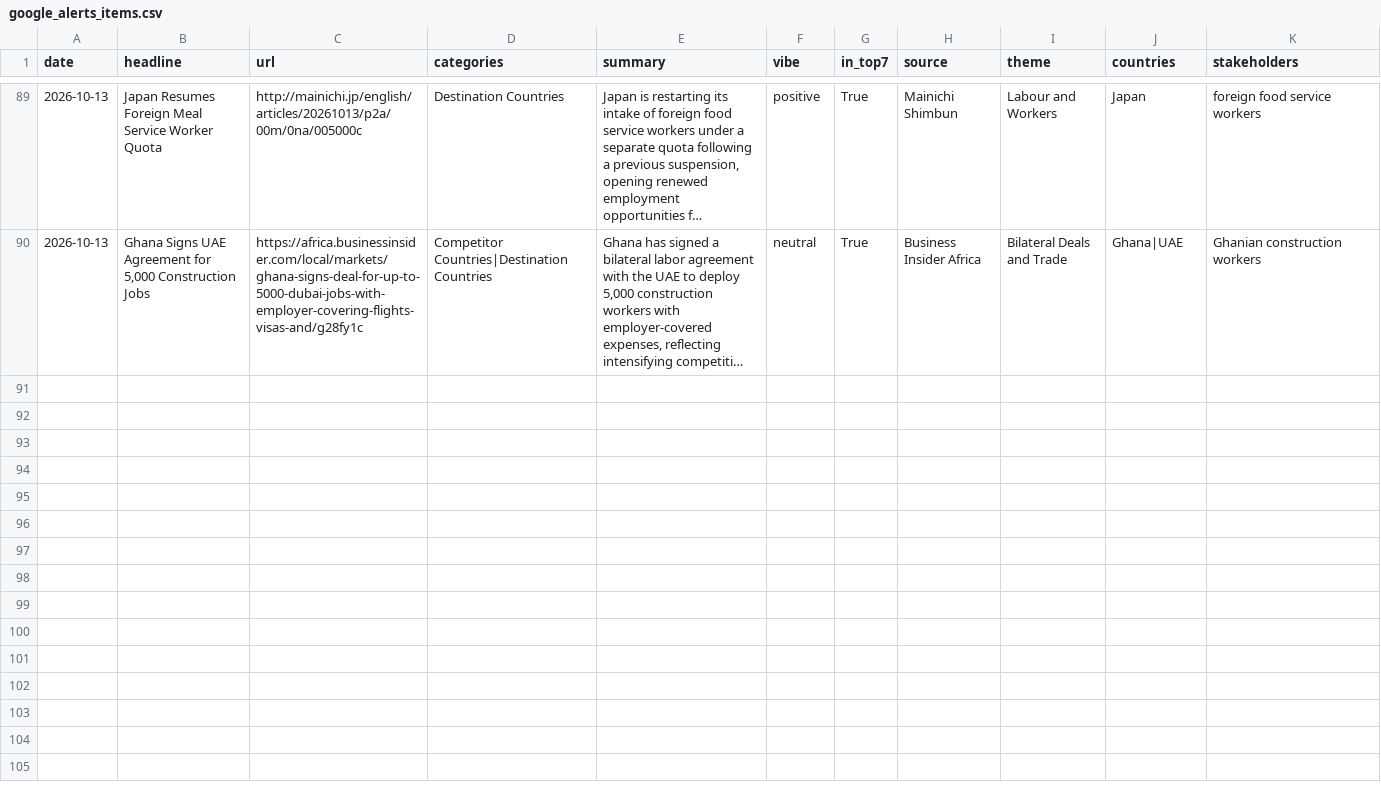
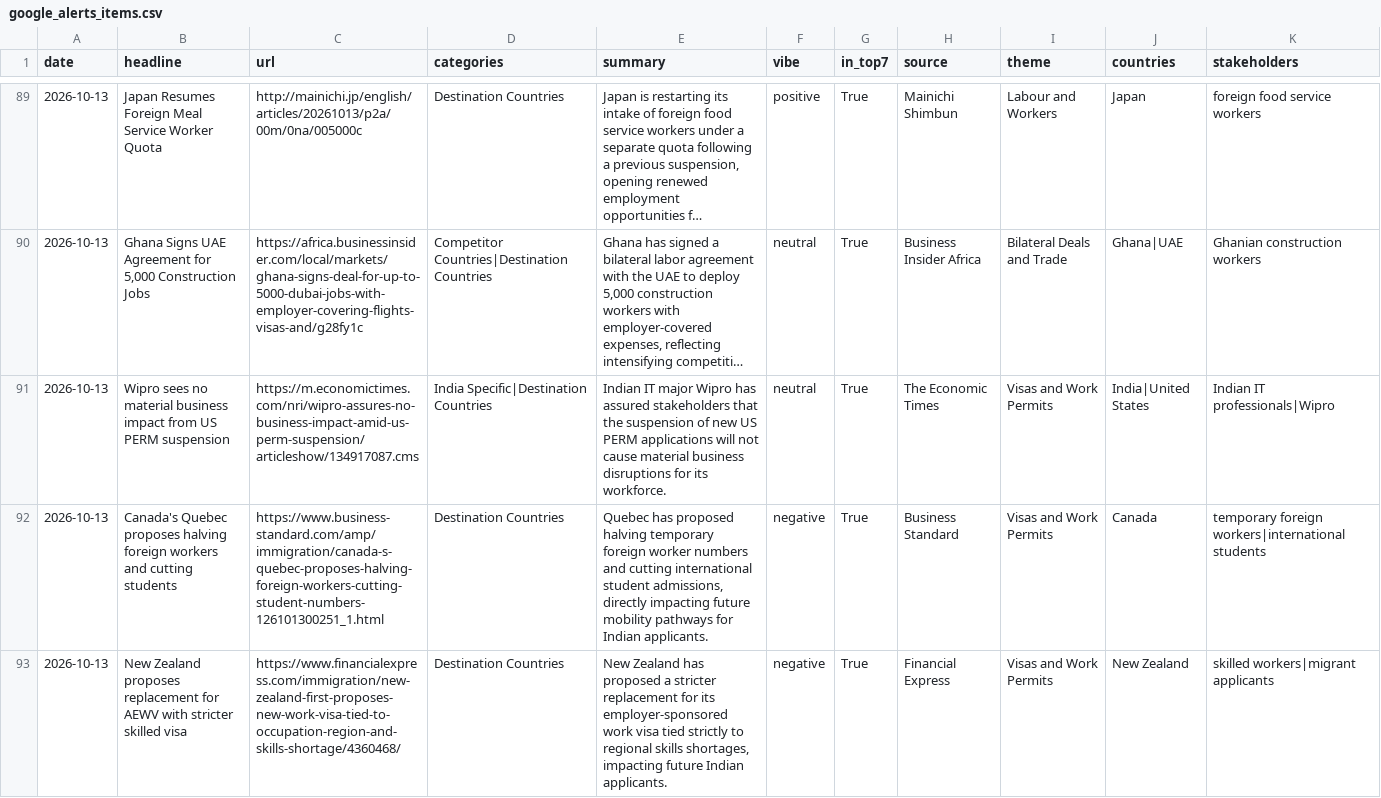
Before and after one commit to tharunkm-104/gati-gsm-news-tracker, a CSV file: data/google_alerts_items.csv, drawn as a sheet; only a part is shown, gaps mark what is left out; long unchanged cells end in …; the diff names each change by its address in the sheet, - before the commit and + after, or states it on an @@ line.

```diff
--- a/data/google_alerts_items.csv
+++ b/data/google_alerts_items.csv
+row 91: 2026-10-13 | Wipro sees no material business impact from US PERM suspension | https://m.economictimes.com/nri/wipro-assures-no-business-impact-amid-us-perm-suspension/articleshow/134917087.cms | India Specific|Destination Countries | Indian IT major Wipro has assured stakeholders that the suspension of new US PERM applications will not cause material business disruptions for its workforce. | neutral | True | The Economic Times | Visas and Work Permits | India|United States | Indian IT professionals|Wipro
+row 92: 2026-10-13 | Canada's Quebec proposes halving foreign workers and cutting students | https://www.business-standard.com/amp/immigration/canada-s-quebec-proposes-halving-foreign-workers-cutting-student-numbers-126101300251_1.html | Destination Countries | Quebec has proposed halving temporary foreign worker numbers and cutting international student admissions, directly impacting future mobility pathways for Indian applicants. | negative | True | Business Standard | Visas and Work Permits | Canada | temporary foreign workers|international students
+row 93: 2026-10-13 | New Zealand proposes replacement for AEWV with stricter skilled visa | https://www.financialexpress.com/immigration/new-zealand-first-proposes-new-work-visa-tied-to-occupation-region-and-skills-shortage/4360468/ | Destination Countries | New Zealand has proposed a stricter replacement for its employer-sponsored work visa tied strictly to regional skills shortages, impacting future Indian applicants. | negative | True | Financial Express | Visas and Work Permits | New Zealand | skilled workers|migrant applicants
```
